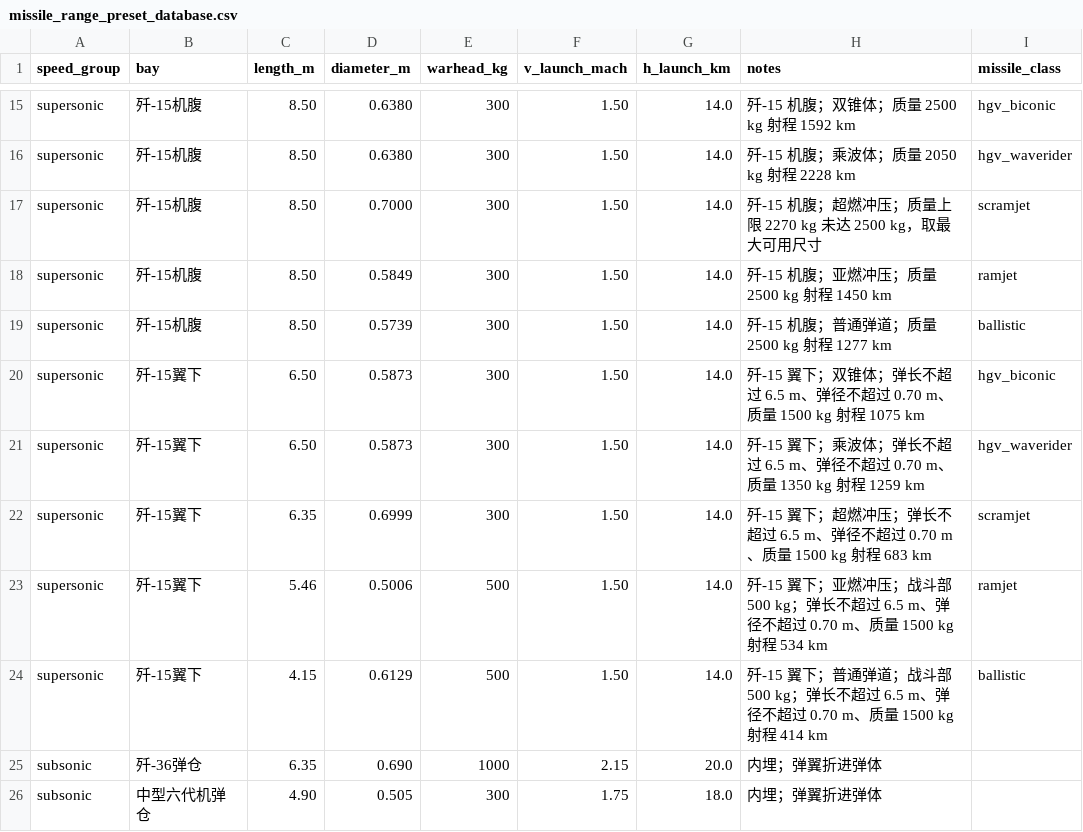
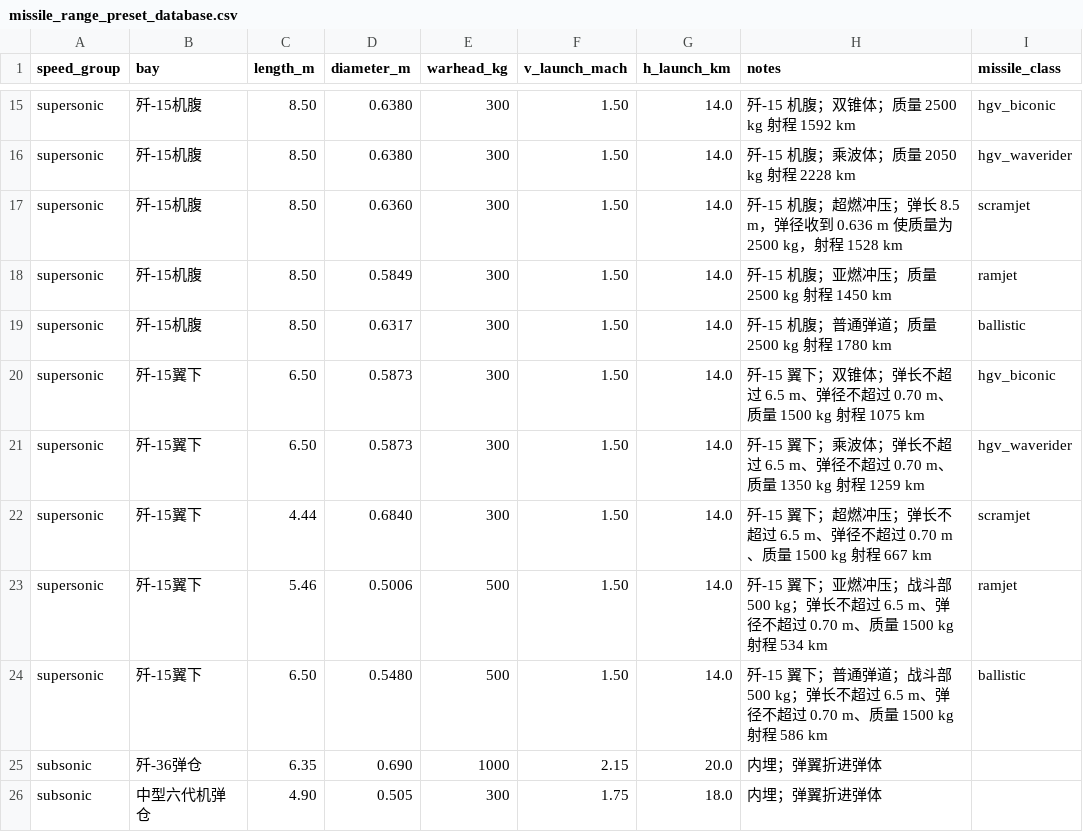
Before and after one commit to xtxsinan-lgtm/military_simulators, a CSV file: data/missile_range_preset_database.csv, drawn as a sheet; only a part is shown, gaps mark what is left out.

```diff
--- a/data/missile_range_preset_database.csv
+++ b/data/missile_range_preset_database.csv
@@ -16,10 +16,10 @@ supersonic,歼-15机腹,8.50,0.6380,300,1.50,14.0,歼-15 机腹；双锥体；
 supersonic,歼-15机腹,8.50,0.6380,300,1.50,14.0,歼-15 机腹；乘波体；质量 2050 kg 射程 2228 km,hgv_waverider
-supersonic,歼-15机腹,8.50,0.7000,300,1.50,14.0,歼-15 机腹；超燃冲压；质量上限 2270 kg 未达 2500 kg，取最大可用尺寸,scramjet
+supersonic,歼-15机腹,8.50,0.6360,300,1.50,14.0,歼-15 机腹；超燃冲压；弹长 8.5 m，弹径收到 0.636 m 使质量为 2500 kg，射程 1528 km,scramjet
 supersonic,歼-15机腹,8.50,0.5849,300,1.50,14.0,歼-15 机腹；亚燃冲压；质量 2500 kg 射程 1450 km,ramjet
-supersonic,歼-15机腹,8.50,0.5739,300,1.50,14.0,歼-15 机腹；普通弹道；质量 2500 kg 射程 1277 km,ballistic
+supersonic,歼-15机腹,8.50,0.6317,300,1.50,14.0,歼-15 机腹；普通弹道；质量 2500 kg 射程 1780 km,ballistic
 supersonic,歼-15翼下,6.50,0.5873,300,1.50,14.0,歼-15 翼下；双锥体；弹长不超过 6.5 m、弹径不超过 0.70 m、质量 1500 kg 射程 1075 km,hgv_biconic
 supersonic,歼-15翼下,6.50,0.5873,300,1.50,14.0,歼-15 翼下；乘波体；弹长不超过 6.5 m、弹径不超过 0.70 m、质量 1350 kg 射程 1259 km,hgv_waverider
-supersonic,歼-15翼下,6.35,0.6999,300,1.50,14.0,歼-15 翼下；超燃冲压；弹长不超过 6.5 m、弹径不超过 0.70 m、质量 1500 kg 射程 683 km,scramjet
+supersonic,歼-15翼下,4.44,0.6840,300,1.50,14.0,歼-15 翼下；超燃冲压；弹长不超过 6.5 m、弹径不超过 0.70 m、质量 1500 kg 射程 667 km,scramjet
 supersonic,歼-15翼下,5.46,0.5006,500,1.50,14.0,歼-15 翼下；亚燃冲压；战斗部 500 kg；弹长不超过 6.5 m、弹径不超过 0.70 m、质量 1500 kg 射程 534 km,ramjet
-supersonic,歼-15翼下,4.15,0.6129,500,1.50,14.0,歼-15 翼下；普通弹道；战斗部 500 kg；弹长不超过 6.5 m、弹径不超过 0.70 m、质量 1500 kg 射程 414 km,ballistic
+supersonic,歼-15翼下,6.50,0.5480,500,1.50,14.0,歼-15 翼下；普通弹道；战斗部 500 kg；弹长不超过 6.5 m、弹径不超过 0.70 m、质量 1500 kg 射程 586 km,ballistic
 subsonic,歼-36弹仓,6.35,0.690,1000,2.15,20.0,内埋；弹翼折进弹体,
```
Also changed, not shown: docs/py/data/missile_range_preset_database.csv, 19 other files.
